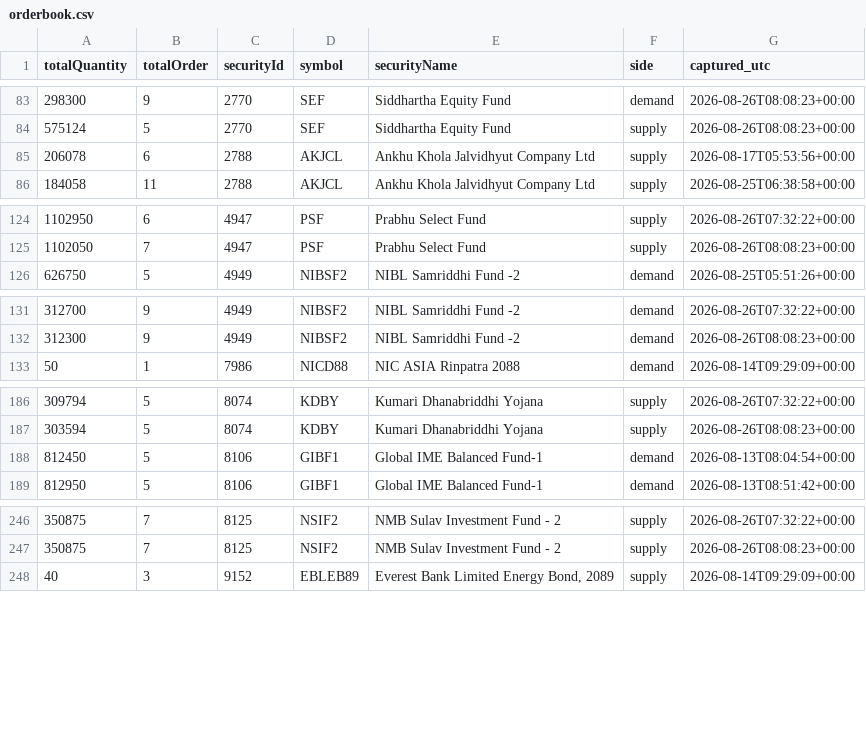
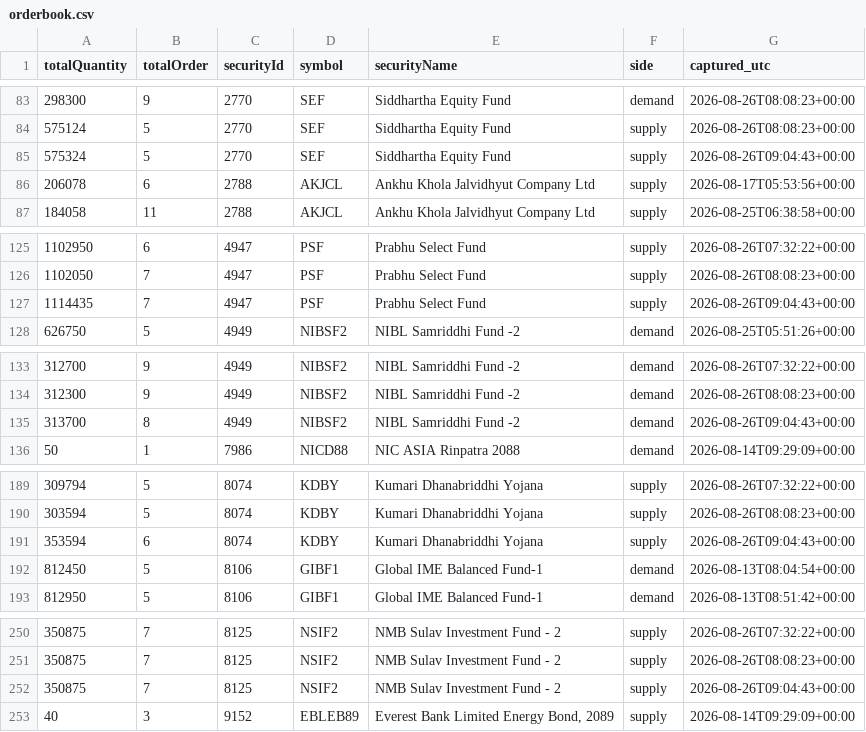
Before and after one commit to Aabaran7/nepse-forecast, a CSV file: data-mirror/orderbook/orderbook.csv, drawn as a sheet; only a part is shown, gaps mark what is left out; the diff covers the shown part only; the diff names each change by its address in the sheet, - before the commit and + after, or states it on an @@ line.

Commit message:
orderbook: 2026-08-26T09:04Z

```diff
--- a/data-mirror/orderbook/orderbook.csv
+++ b/data-mirror/orderbook/orderbook.csv
+row 85: 575324 | 5 | 2770 | SEF | Siddhartha Equity Fund | supply | 2026-08-26T09:04:43+00:00
+row 127: 1114435 | 7 | 4947 | PSF | Prabhu Select Fund | supply | 2026-08-26T09:04:43+00:00
+row 135: 313700 | 8 | 4949 | NIBSF2 | NIBL Samriddhi Fund -2 | demand | 2026-08-26T09:04:43+00:00
+row 191: 353594 | 6 | 8074 | KDBY | Kumari Dhanabriddhi Yojana | supply | 2026-08-26T09:04:43+00:00
+row 252: 350875 | 7 | 8125 | NSIF2 | NMB Sulav Investment Fund - 2 | supply | 2026-08-26T09:04:43+00:00
```
Also changed, not shown: 5 added rows elsewhere in this file, data-mirror/orderbook/_manifest.csv, 2 other files.
